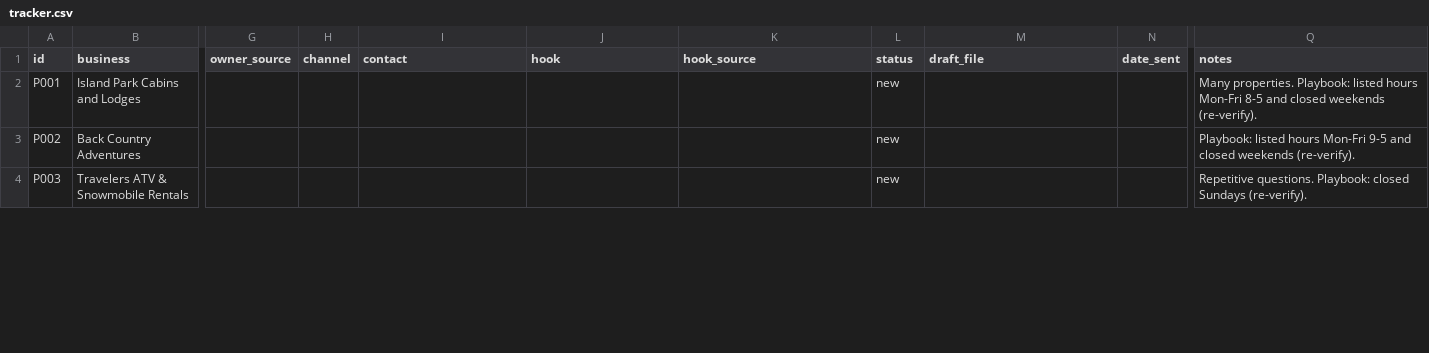
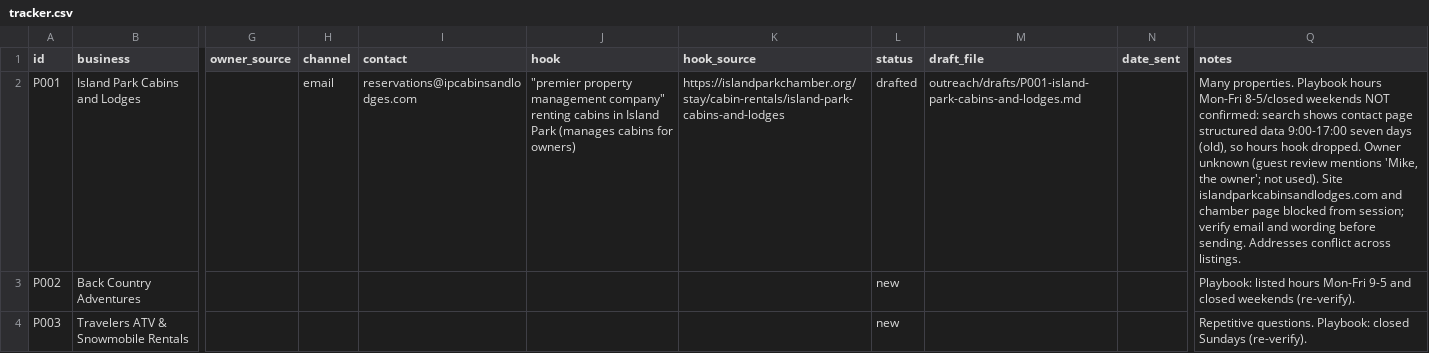
Before and after one commit to RykerK120/RykerK120, a CSV file: outreach/tracker.csv, drawn as a sheet; only a part is shown, gaps mark what is left out; the diff covers the shown part only; the diff names each change by its address in the sheet, - before the commit and + after, or states it on an @@ line.

```diff
--- a/outreach/tracker.csv
+++ b/outreach/tracker.csv
-H2 (channel): (empty)
+H2 (channel): email
-I2 (contact): (empty)
+I2 (contact): reservations@ipcabinsandlodges.com
-J2 (hook): (empty)
+J2 (hook): "premier property management company" renting cabins in Island Park (manages cabins for owners)
-K2 (hook_source): (empty)
+K2 (hook_source): https://islandparkchamber.org/stay/cabin-rentals/island-park-cabins-and-lodges
-L2 (status): new
+L2 (status): drafted
-M2 (draft_file): (empty)
+M2 (draft_file): outreach/drafts/P001-island-park-cabins-and-lodges.md
-Q2 (notes): Many properties. Playbook: listed hours Mon-Fri 8-5 and closed weekends (re-verify).
+Q2 (notes): Many properties. Playbook hours Mon-Fri 8-5/closed weekends NOT confirmed: search shows contact page structured data 9:00-17:00 seven days (old), so hours hook dropped. Owner unknown (guest review mentions 'Mike, the owner'; not used). Site islandparkcabinsandlodges.com and chamber page blocked from session; verify email and wording before sending. Addresses conflict across listings.
```
Also changed, not shown: 9 edited cells elsewhere in this file, 2 other files.
